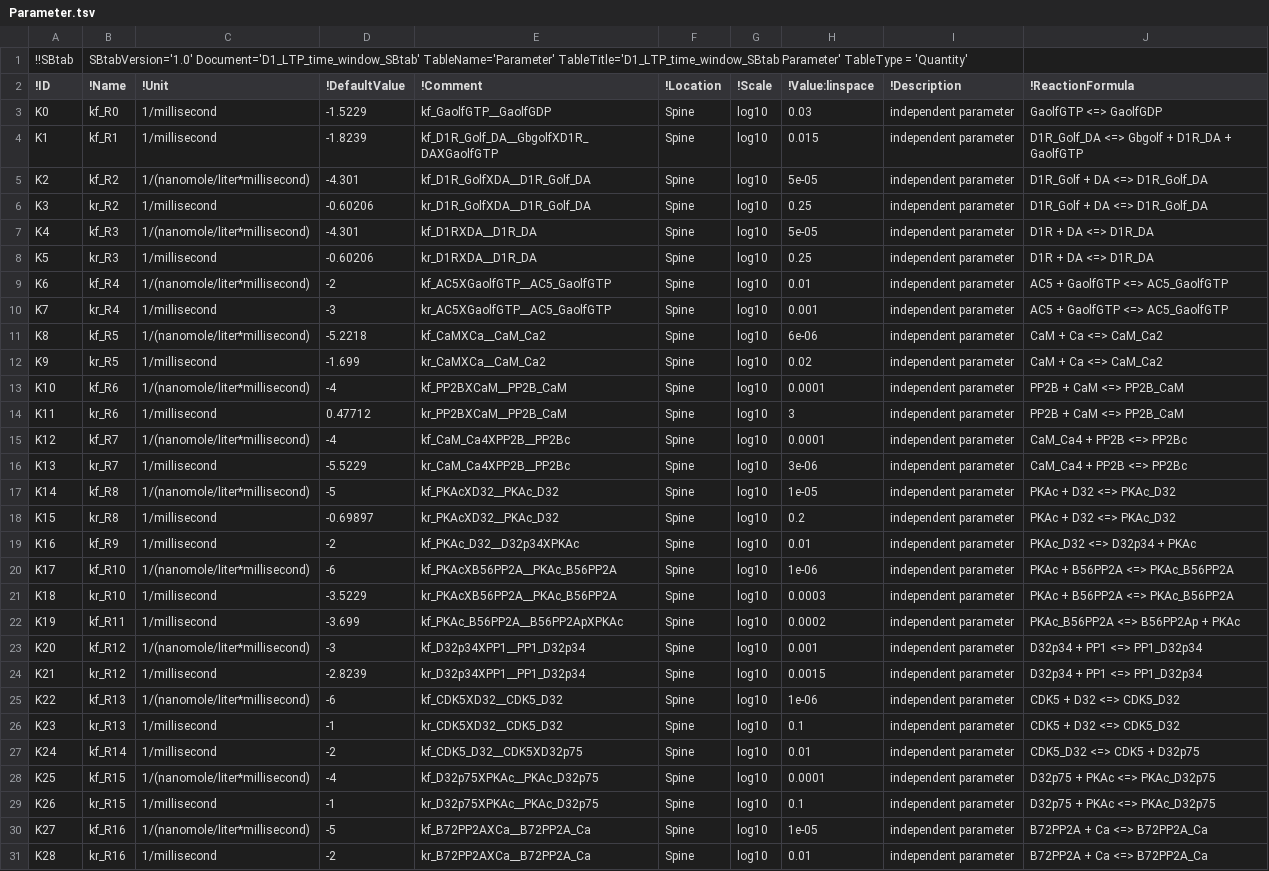
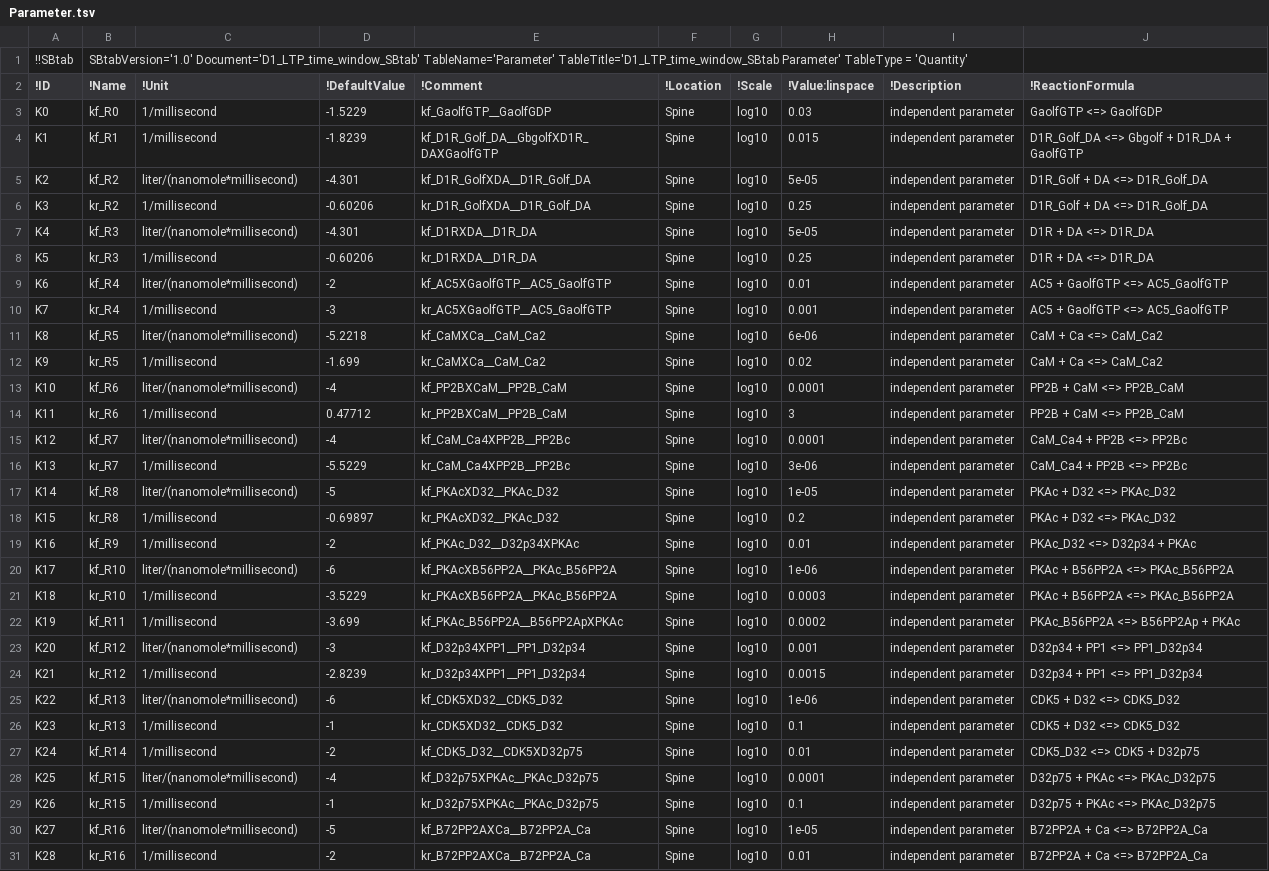
Before and after one commit to jpgsantos/Model_Nair_2016, a TSV file: tsv/Parameter.tsv, drawn as a sheet; only a part is shown; the diff covers the shown part only.

```diff
--- a/tsv/Parameter.tsv
+++ b/tsv/Parameter.tsv
@@ -4,28 +4,28 @@ K0	kf_R0	1/millisecond	-1.5229	kf_GaolfGTP__GaolfGDP	Spine	log10	0.03	independen
 K1	kf_R1	1/millisecond	-1.8239	kf_D1R_Golf_DA__GbgolfXD1R_DAXGaolfGTP	Spine	log10	0.015	independent parameter	D1R_Golf_DA <=> Gbgolf + D1R_DA + GaolfGTP
-K2	kf_R2	1/(nanomole/liter*millisecond)	-4.301	kf_D1R_GolfXDA__D1R_Golf_DA	Spine	log10	5e-05	independent parameter	D1R_Golf + DA <=> D1R_Golf_DA
+K2	kf_R2	liter/(nanomole*millisecond)	-4.301	kf_D1R_GolfXDA__D1R_Golf_DA	Spine	log10	5e-05	independent parameter	D1R_Golf + DA <=> D1R_Golf_DA
 K3	kr_R2	1/millisecond	-0.60206	kr_D1R_GolfXDA__D1R_Golf_DA	Spine	log10	0.25	independent parameter	D1R_Golf + DA <=> D1R_Golf_DA
-K4	kf_R3	1/(nanomole/liter*millisecond)	-4.301	kf_D1RXDA__D1R_DA	Spine	log10	5e-05	independent parameter	D1R + DA <=> D1R_DA
+K4	kf_R3	liter/(nanomole*millisecond)	-4.301	kf_D1RXDA__D1R_DA	Spine	log10	5e-05	independent parameter	D1R + DA <=> D1R_DA
 K5	kr_R3	1/millisecond	-0.60206	kr_D1RXDA__D1R_DA	Spine	log10	0.25	independent parameter	D1R + DA <=> D1R_DA
-K6	kf_R4	1/(nanomole/liter*millisecond)	-2	kf_AC5XGaolfGTP__AC5_GaolfGTP	Spine	log10	0.01	independent parameter	AC5 + GaolfGTP <=> AC5_GaolfGTP
+K6	kf_R4	liter/(nanomole*millisecond)	-2	kf_AC5XGaolfGTP__AC5_GaolfGTP	Spine	log10	0.01	independent parameter	AC5 + GaolfGTP <=> AC5_GaolfGTP
 K7	kr_R4	1/millisecond	-3	kr_AC5XGaolfGTP__AC5_GaolfGTP	Spine	log10	0.001	independent parameter	AC5 + GaolfGTP <=> AC5_GaolfGTP
-K8	kf_R5	1/(nanomole/liter*millisecond)	-5.2218	kf_CaMXCa__CaM_Ca2	Spine	log10	6e-06	independent parameter	CaM + Ca <=> CaM_Ca2
+K8	kf_R5	liter/(nanomole*millisecond)	-5.2218	kf_CaMXCa__CaM_Ca2	Spine	log10	6e-06	independent parameter	CaM + Ca <=> CaM_Ca2
 K9	kr_R5	1/millisecond	-1.699	kr_CaMXCa__CaM_Ca2	Spine	log10	0.02	independent parameter	CaM + Ca <=> CaM_Ca2
-K10	kf_R6	1/(nanomole/liter*millisecond)	-4	kf_PP2BXCaM__PP2B_CaM	Spine	log10	0.0001	independent parameter	PP2B + CaM <=> PP2B_CaM
+K10	kf_R6	liter/(nanomole*millisecond)	-4	kf_PP2BXCaM__PP2B_CaM	Spine	log10	0.0001	independent parameter	PP2B + CaM <=> PP2B_CaM
 K11	kr_R6	1/millisecond	0.47712	kr_PP2BXCaM__PP2B_CaM	Spine	log10	3	independent parameter	PP2B + CaM <=> PP2B_CaM
-K12	kf_R7	1/(nanomole/liter*millisecond)	-4	kf_CaM_Ca4XPP2B__PP2Bc	Spine	log10	0.0001	independent parameter	CaM_Ca4 + PP2B <=> PP2Bc
+K12	kf_R7	liter/(nanomole*millisecond)	-4	kf_CaM_Ca4XPP2B__PP2Bc	Spine	log10	0.0001	independent parameter	CaM_Ca4 + PP2B <=> PP2Bc
 K13	kr_R7	1/millisecond	-5.5229	kr_CaM_Ca4XPP2B__PP2Bc	Spine	log10	3e-06	independent parameter	CaM_Ca4 + PP2B <=> PP2Bc
-K14	kf_R8	1/(nanomole/liter*millisecond)	-5	kf_PKAcXD32__PKAc_D32	Spine	log10	1e-05	independent parameter	PKAc + D32 <=> PKAc_D32
+K14	kf_R8	liter/(nanomole*millisecond)	-5	kf_PKAcXD32__PKAc_D32	Spine	log10	1e-05	independent parameter	PKAc + D32 <=> PKAc_D32
 K15	kr_R8	1/millisecond	-0.69897	kr_PKAcXD32__PKAc_D32	Spine	log10	0.2	independent parameter	PKAc + D32 <=> PKAc_D32
 K16	kf_R9	1/millisecond	-2	kf_PKAc_D32__D32p34XPKAc	Spine	log10	0.01	independent parameter	PKAc_D32 <=> D32p34 + PKAc
-K17	kf_R10	1/(nanomole/liter*millisecond)	-6	kf_PKAcXB56PP2A__PKAc_B56PP2A	Spine	log10	1e-06	independent parameter	PKAc + B56PP2A <=> PKAc_B56PP2A
+K17	kf_R10	liter/(nanomole*millisecond)	-6	kf_PKAcXB56PP2A__PKAc_B56PP2A	Spine	log10	1e-06	independent parameter	PKAc + B56PP2A <=> PKAc_B56PP2A
 K18	kr_R10	1/millisecond	-3.5229	kr_PKAcXB56PP2A__PKAc_B56PP2A	Spine	log10	0.0003	independent parameter	PKAc + B56PP2A <=> PKAc_B56PP2A
 K19	kf_R11	1/millisecond	-3.699	kf_PKAc_B56PP2A__B56PP2ApXPKAc	Spine	log10	0.0002	independent parameter	PKAc_B56PP2A <=> B56PP2Ap + PKAc
-K20	kf_R12	1/(nanomole/liter*millisecond)	-3	kf_D32p34XPP1__PP1_D32p34	Spine	log10	0.001	independent parameter	D32p34 + PP1 <=> PP1_D32p34
+K20	kf_R12	liter/(nanomole*millisecond)	-3	kf_D32p34XPP1__PP1_D32p34	Spine	log10	0.001	independent parameter	D32p34 + PP1 <=> PP1_D32p34
 K21	kr_R12	1/millisecond	-2.8239	kr_D32p34XPP1__PP1_D32p34	Spine	log10	0.0015	independent parameter	D32p34 + PP1 <=> PP1_D32p34
-K22	kf_R13	1/(nanomole/liter*millisecond)	-6	kf_CDK5XD32__CDK5_D32	Spine	log10	1e-06	independent parameter	CDK5 + D32 <=> CDK5_D32
+K22	kf_R13	liter/(nanomole*millisecond)	-6	kf_CDK5XD32__CDK5_D32	Spine	log10	1e-06	independent parameter	CDK5 + D32 <=> CDK5_D32
 K23	kr_R13	1/millisecond	-1	kr_CDK5XD32__CDK5_D32	Spine	log10	0.1	independent parameter	CDK5 + D32 <=> CDK5_D32
 K24	kf_R14	1/millisecond	-2	kf_CDK5_D32__CDK5XD32p75	Spine	log10	0.01	independent parameter	CDK5_D32 <=> CDK5 + D32p75
-K25	kf_R15	1/(nanomole/liter*millisecond)	-4	kf_D32p75XPKAc__PKAc_D32p75	Spine	log10	0.0001	independent parameter	D32p75 + PKAc <=> PKAc_D32p75
+K25	kf_R15	liter/(nanomole*millisecond)	-4	kf_D32p75XPKAc__PKAc_D32p75	Spine	log10	0.0001	independent parameter	D32p75 + PKAc <=> PKAc_D32p75
 K26	kr_R15	1/millisecond	-1	kr_D32p75XPKAc__PKAc_D32p75	Spine	log10	0.1	independent parameter	D32p75 + PKAc <=> PKAc_D32p75
-K27	kf_R16	1/(nanomole/liter*millisecond)	-5	kf_B72PP2AXCa__B72PP2A_Ca	Spine	log10	1e-05	independent parameter	B72PP2A + Ca <=> B72PP2A_Ca
+K27	kf_R16	liter/(nanomole*millisecond)	-5	kf_B72PP2AXCa__B72PP2A_Ca	Spine	log10	1e-05	independent parameter	B72PP2A + Ca <=> B72PP2A_Ca
 K28	kr_R16	1/millisecond	-2	kr_B72PP2AXCa__B72PP2A_Ca	Spine	log10	0.01	independent parameter	B72PP2A + Ca <=> B72PP2A_Ca
```
Also changed, not shown: 73 edited cells elsewhere in this file, tsv/Compartment.tsv, 31 other files.
